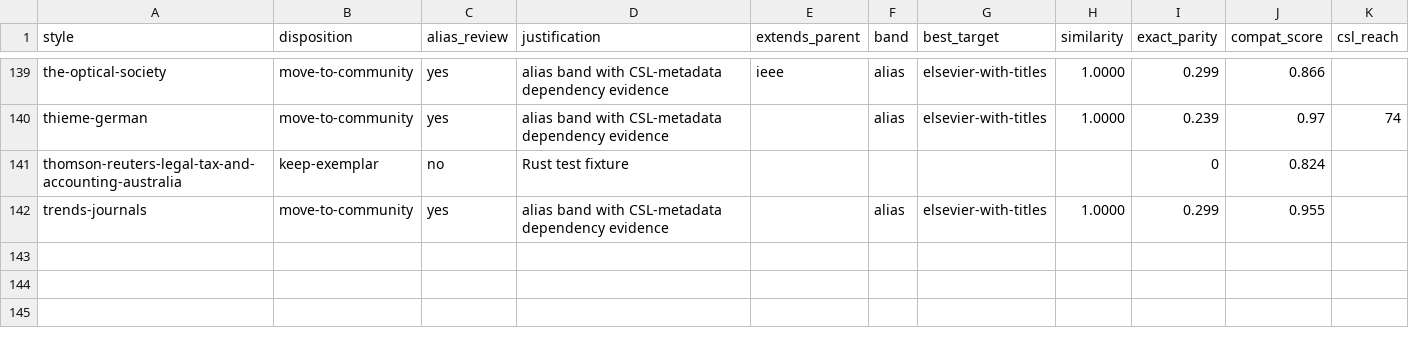
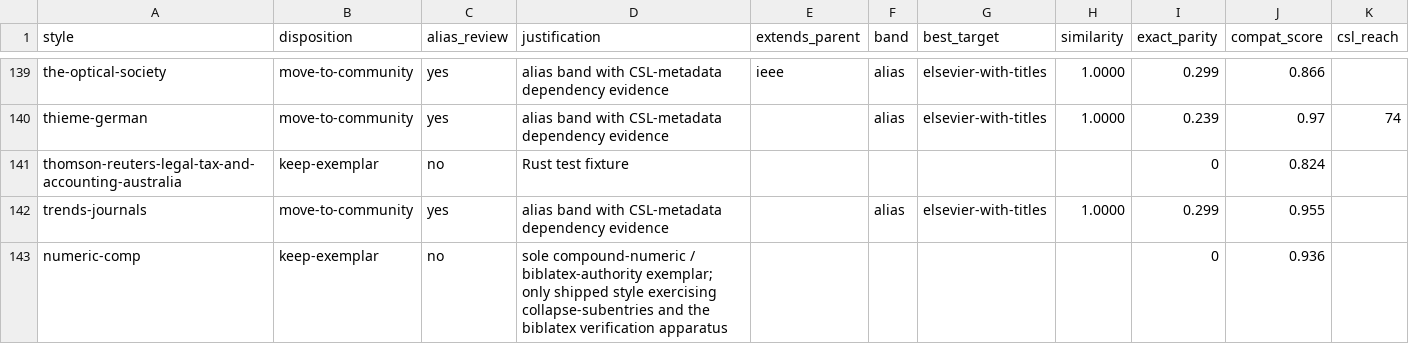
Before and after one commit to bdarcus/csl26, a TSV file: scripts/report-data/style-disposition-2026-07-28.tsv, drawn as a sheet; only a part is shown, gaps mark what is left out; the diff names each change by its address in the sheet, - before the commit and + after, or states it on an @@ line.

Commit message:
fix(styles): fix split-corpus fallout
The 2026-07-29 community-corpus split relocated numeric-comp along with
the other long-tail styles, orphaning the entire biblatex verification
apparatus (biblatex is the repo's only non-citeproc-js authority):
snapshots, verification-policy blocks, expandCompoundBibEntries(), and
named test assertions all still referenced styles no longer shipped.
Restore numeric-comp as the sole compound-numeric exemplar; drop the
chem-acs/rsc/biochem/angewandte-chemie snapshots and policy blocks that
moved to citum-styles with no core subject left under test.

The split also left 122 embedded registry entries pointing at
citum-core URLs for styles now hosted in citum-styles, so every
non-embedded registry fetch for those ids 404'd. Retarget them to
citum-styles and add a regression guard so this class of breakage
cannot recur silently.

Also drop two SKIPPED_STYLES entries (iso690-author-date,
iso690-numeric) that relocated to citum-styles and no longer need
skipping, and fix the CI script-test glob to pick up
scripts/lib/*.test.js, which surfaces three suites that were not
previously run in CI.

```diff
--- a/scripts/report-data/style-disposition-2026-07-28.tsv
+++ b/scripts/report-data/style-disposition-2026-07-28.tsv
+row 143: numeric-comp | keep-exemplar | no | sole compound-numeric / biblatex-authority exemplar; only shipped style exercising collapse-subentries and the biblatex verification apparatus |  |  |  |  | 0 | 0.936
```
Also changed, not shown: 14 other files.
